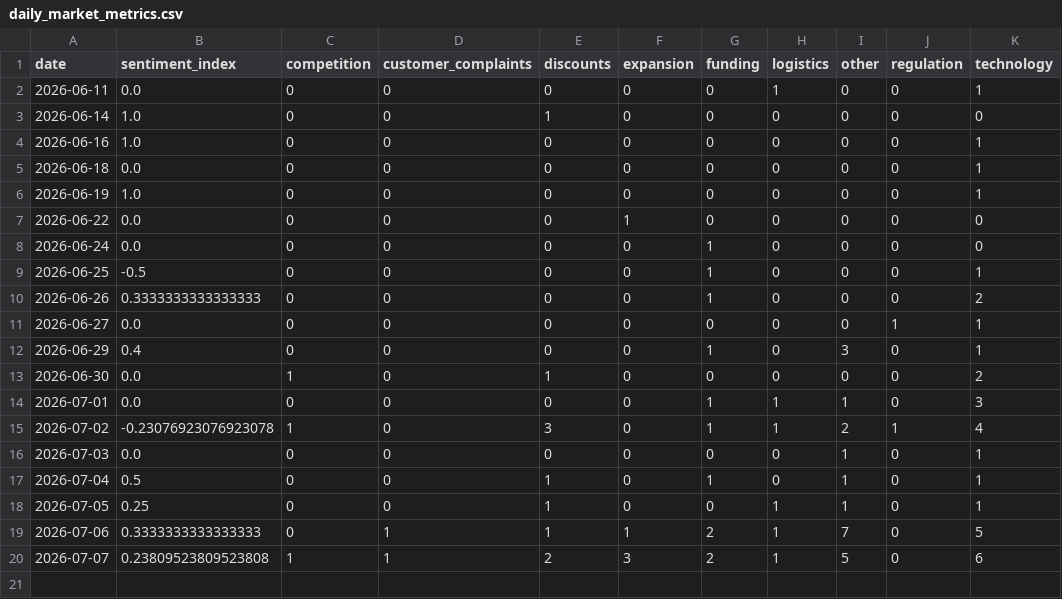
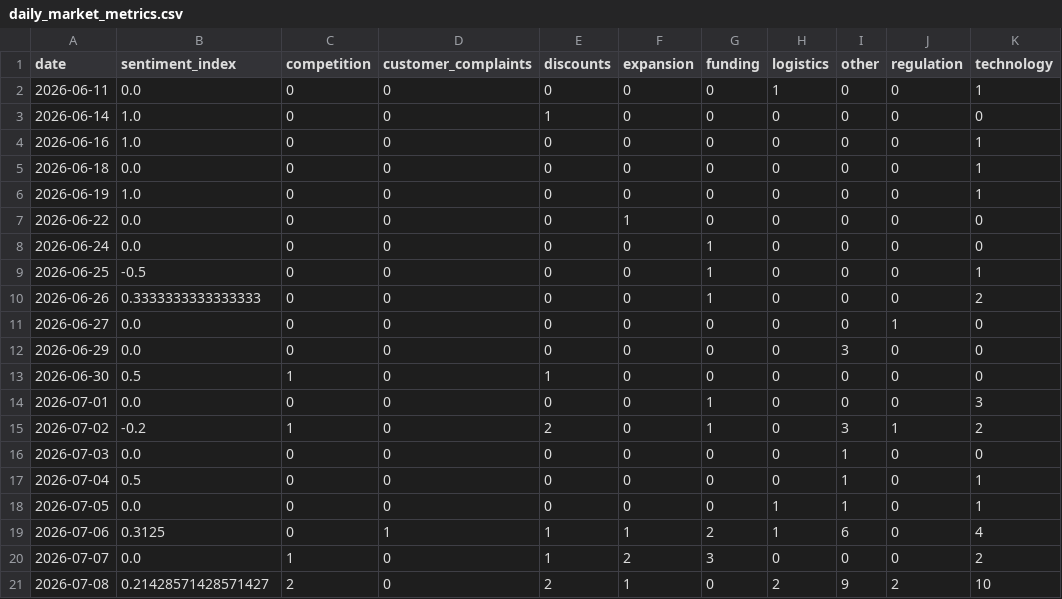
Before and after one commit to 2310Gayatri/AI-Ecommerce-Trend-Forecaster, a CSV file: data/processed/daily_market_metrics.csv, drawn as a sheet.

```diff
--- a/data/processed/daily_market_metrics.csv
+++ b/data/processed/daily_market_metrics.csv
@@ -10,11 +10,12 @@ date,sentiment_index,competition,customer_complaints,discounts,expansion,funding
 2026-06-26,0.3333333333333333,0,0,0,0,1,0,0,0,2
-2026-06-27,0.0,0,0,0,0,0,0,0,1,1
-2026-06-29,0.4,0,0,0,0,1,0,3,0,1
-2026-06-30,0.0,1,0,1,0,0,0,0,0,2
-2026-07-01,0.0,0,0,0,0,1,1,1,0,3
-2026-07-02,-0.23076923076923078,1,0,3,0,1,1,2,1,4
-2026-07-03,0.0,0,0,0,0,0,0,1,0,1
-2026-07-04,0.5,0,0,1,0,1,0,1,0,1
-2026-07-05,0.25,0,0,1,0,0,1,1,0,1
-2026-07-06,0.3333333333333333,0,1,1,1,2,1,7,0,5
-2026-07-07,0.23809523809523808,1,1,2,3,2,1,5,0,6
+2026-06-27,0.0,0,0,0,0,0,0,0,1,0
+2026-06-29,0.0,0,0,0,0,0,0,3,0,0
+2026-06-30,0.5,1,0,1,0,0,0,0,0,0
+2026-07-01,0.0,0,0,0,0,1,0,0,0,3
+2026-07-02,-0.2,1,0,2,0,1,0,3,1,2
+2026-07-03,0.0,0,0,0,0,0,0,1,0,0
+2026-07-04,0.5,0,0,0,0,0,0,1,0,1
+2026-07-05,0.0,0,0,0,0,0,1,1,0,1
+2026-07-06,0.3125,0,1,1,1,2,1,6,0,4
+2026-07-07,0.0,1,0,1,2,3,0,0,0,2
+2026-07-08,0.21428571428571427,2,0,2,1,0,2,9,2,10
```
Also changed, not shown: data/processed/brand_daily_metrics.csv, data/processed/market_forecast_history.csv, 1 other file.
